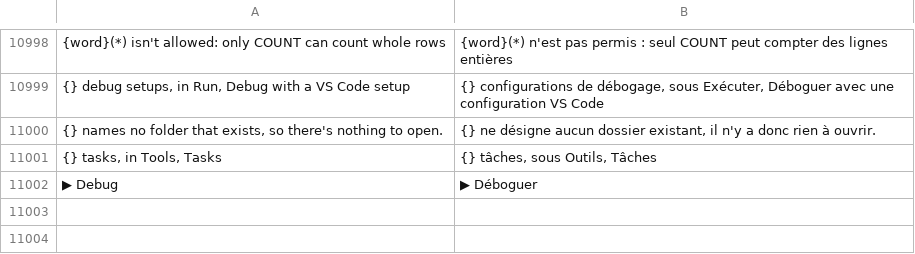
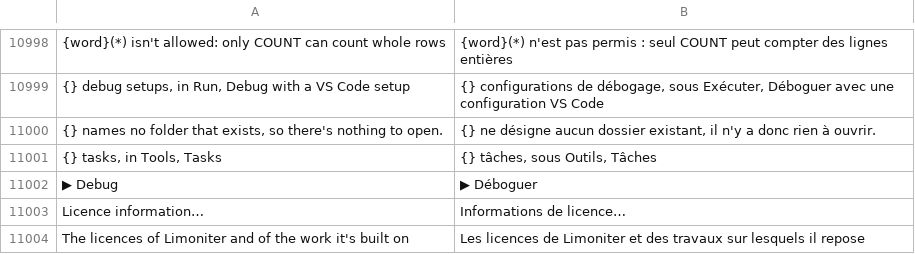
Before and after one commit to jolyonralph/limoniter, a TSV file: data/lang/fr.tsv, drawn as a sheet; only a part is shown, gaps mark what is left out; the diff names each change by its address in the sheet, - before the commit and + after, or states it on an @@ line.

```diff
--- a/data/lang/fr.tsv
+++ b/data/lang/fr.tsv
+row 11003: Licence information… | Informations de licence…
+row 11004: The licences of Limoniter and of the work it's built on | Les licences de Limoniter et des travaux sur lesquels il repose
```
Also changed, not shown: data/lang/de.tsv, data/lang/es.tsv, 4 other files.
